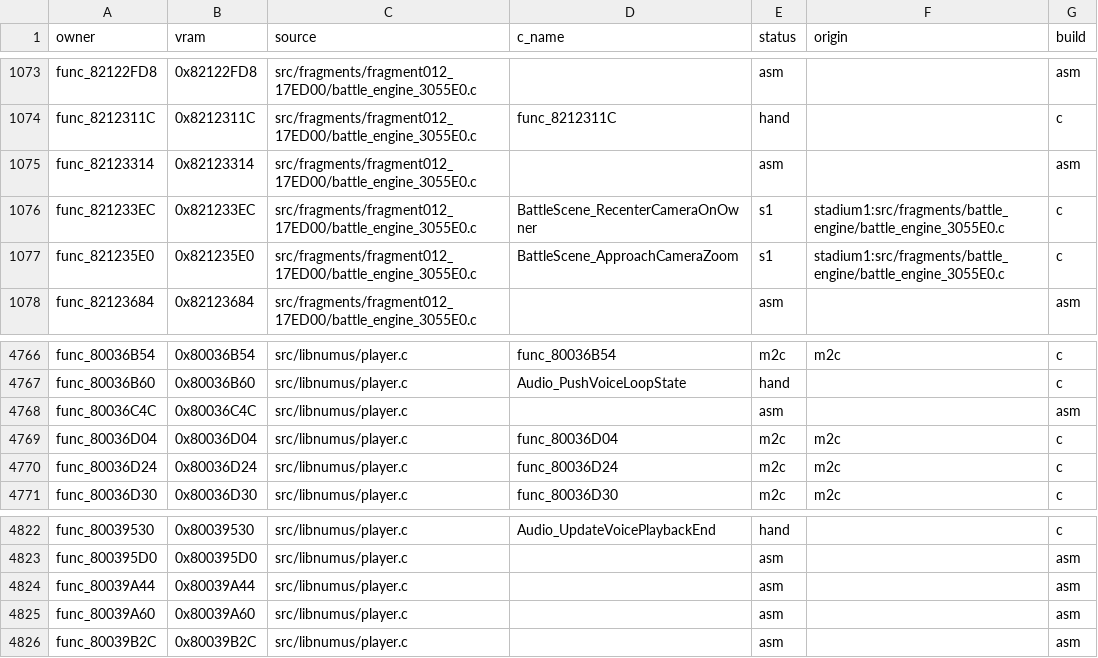
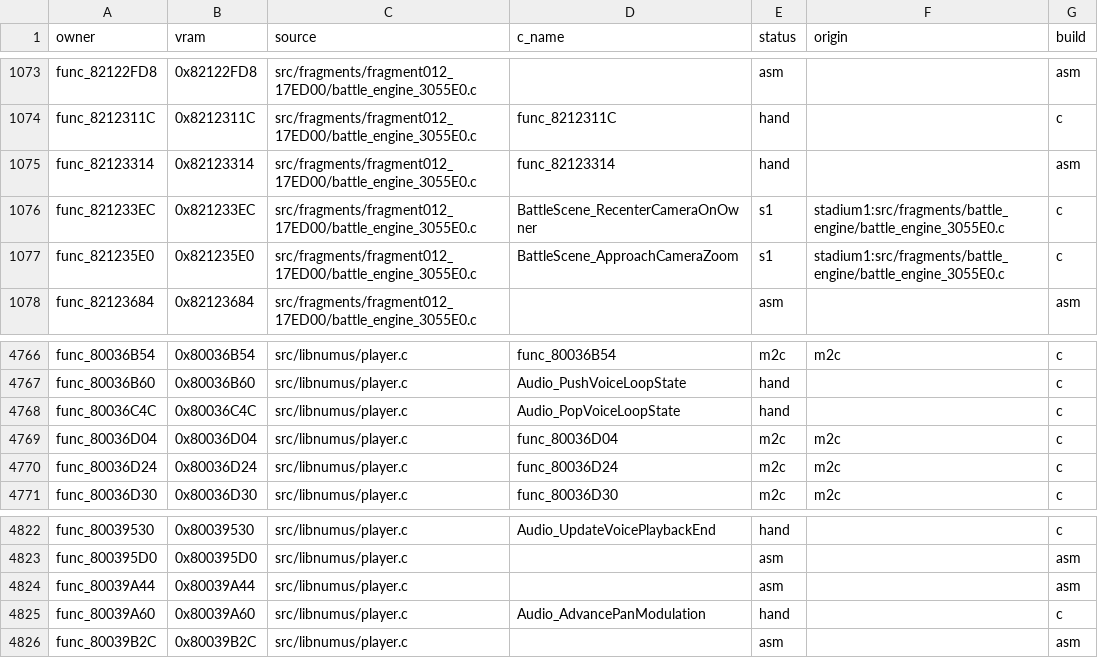
Before and after one commit to clearmoon247/pokestadium0, a CSV file: docs/function-matches.csv, drawn as a sheet; only a part is shown, gaps mark what is left out; the diff covers the shown part only.

```diff
--- a/docs/function-matches.csv
+++ b/docs/function-matches.csv
@@ -1074,3 +1074,3 @@ func_82122FD8,0x82122FD8,src/fragments/fragment012_17ED00/battle_engine_3055E0.c
 func_8212311C,0x8212311C,src/fragments/fragment012_17ED00/battle_engine_3055E0.c,func_8212311C,hand,,c
-func_82123314,0x82123314,src/fragments/fragment012_17ED00/battle_engine_3055E0.c,,asm,,asm
+func_82123314,0x82123314,src/fragments/fragment012_17ED00/battle_engine_3055E0.c,func_82123314,hand,,asm
 func_821233EC,0x821233EC,src/fragments/fragment012_17ED00/battle_engine_3055E0.c,BattleScene_RecenterCameraOnOwner,s1,stadium1:src/fragments/battle_engine/battle_engine_3055E0.c,c
@@ -4767,3 +4767,3 @@ func_80036B54,0x80036B54,src/libnumus/player.c,func_80036B54,m2c,m2c,c
 func_80036B60,0x80036B60,src/libnumus/player.c,Audio_PushVoiceLoopState,hand,,c
-func_80036C4C,0x80036C4C,src/libnumus/player.c,,asm,,asm
+func_80036C4C,0x80036C4C,src/libnumus/player.c,Audio_PopVoiceLoopState,hand,,c
 func_80036D04,0x80036D04,src/libnumus/player.c,func_80036D04,m2c,m2c,c
@@ -4824,3 +4824,3 @@ func_800395D0,0x800395D0,src/libnumus/player.c,,asm,,asm
 func_80039A44,0x80039A44,src/libnumus/player.c,,asm,,asm
-func_80039A60,0x80039A60,src/libnumus/player.c,,asm,,asm
+func_80039A60,0x80039A60,src/libnumus/player.c,Audio_AdvancePanModulation,hand,,c
 func_80039B2C,0x80039B2C,src/libnumus/player.c,,asm,,asm
```
Also changed, not shown: 36 edited cells elsewhere in this file, 14 other files.
